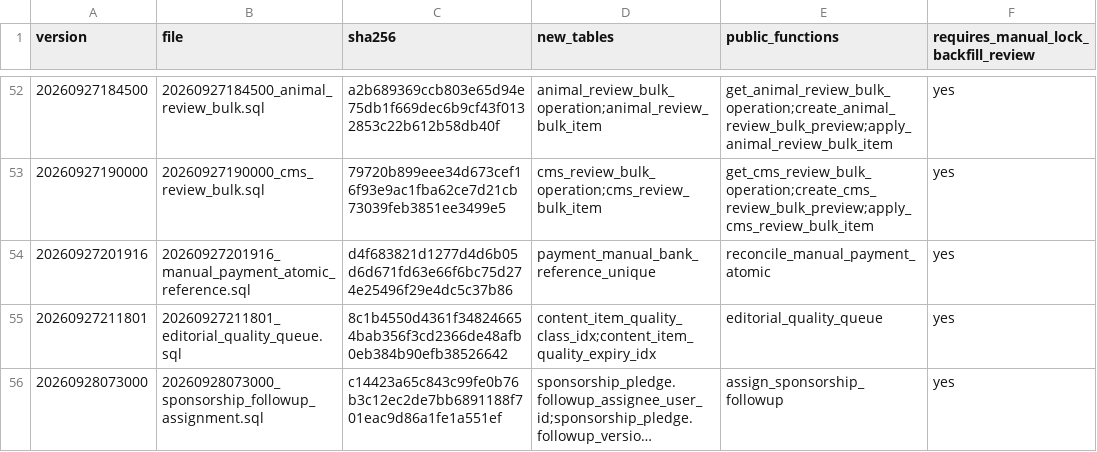
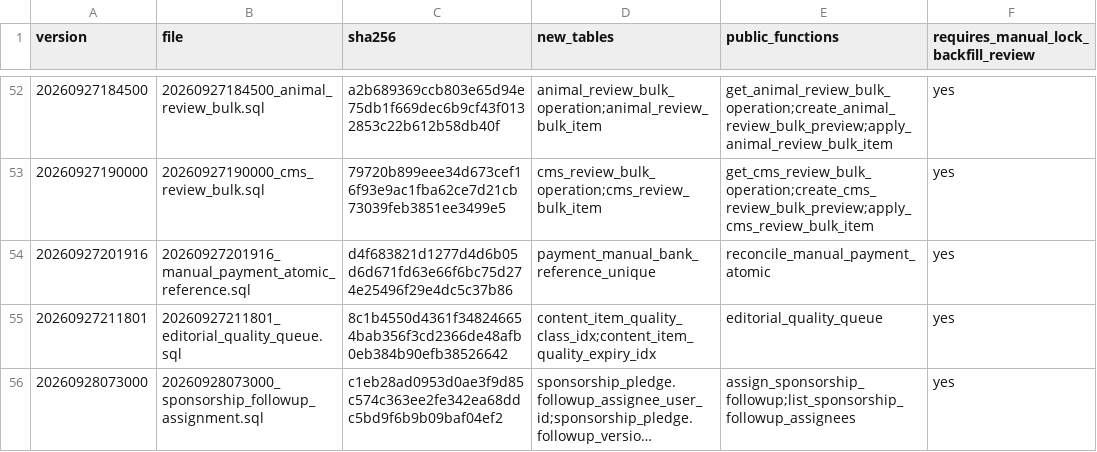
Before and after one commit to YNWAforever/hkscda, a CSV file: docs/evidence/audit-remediation-20260927/migration-manifest.csv, drawn as a sheet; only a part is shown, gaps mark what is left out; long unchanged cells end in …; the diff names each change by its address in the sheet, - before the commit and + after, or states it on an @@ line.

```diff
--- a/docs/evidence/audit-remediation-20260927/migration-manifest.csv
+++ b/docs/evidence/audit-remediation-20260927/migration-manifest.csv
-C56 (sha256): c14423a65c843c99fe0b76b3c12ec2de7bb6891188f701eac9d86a1fe1a551ef
+C56 (sha256): c1eb28ad0953d0ae3f9d85c574c363ee2fe342ea68ddc5bd9f6b9b09baf04ef2
-E56 (public_functions): assign_sponsorship_followup
+E56 (public_functions): assign_sponsorship_followup;list_sponsorship_followup_assignees
```
Also changed, not shown: docs/evidence/audit-remediation-20260927/tracker.csv, docs/superpowers/plans/2026-09-27-audit-remediation/HKSCDA_Remediation_Tracker.csv, 15 other files.
